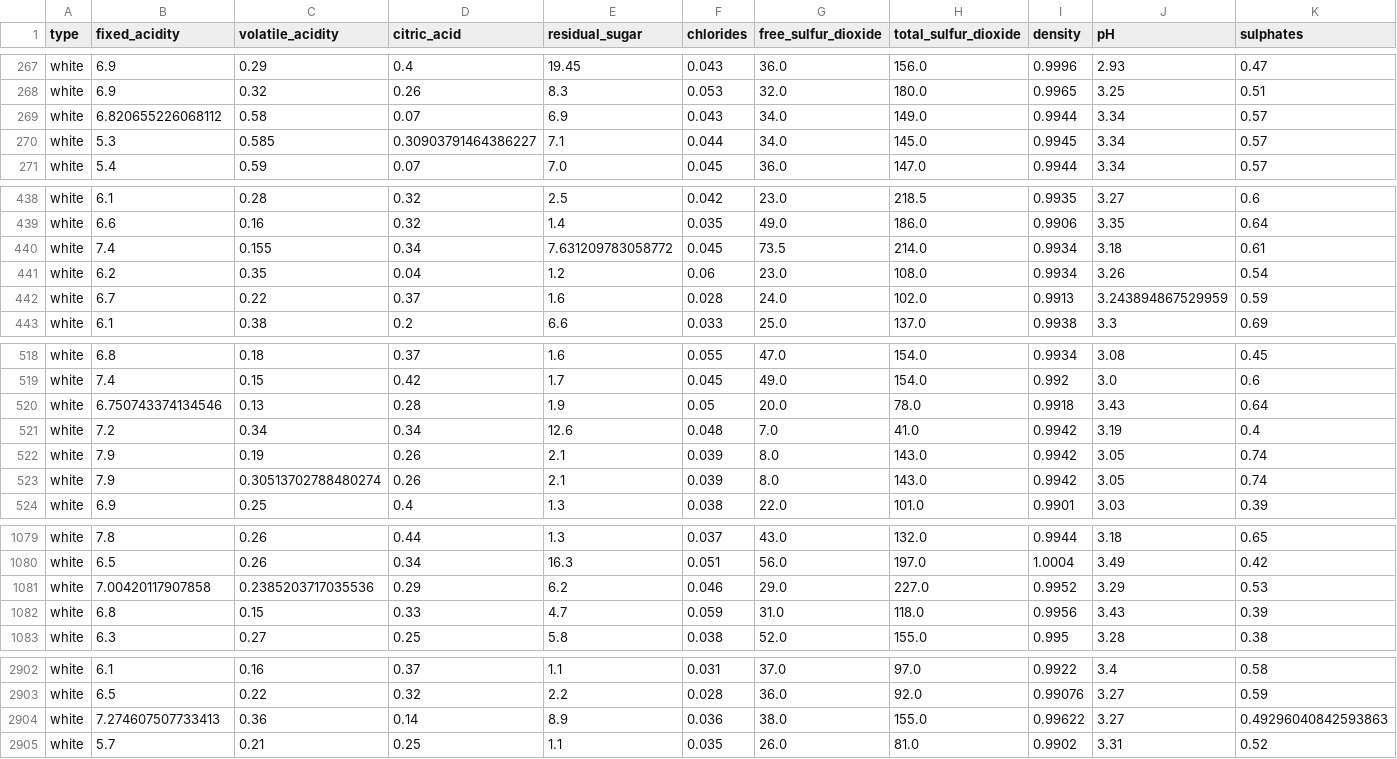
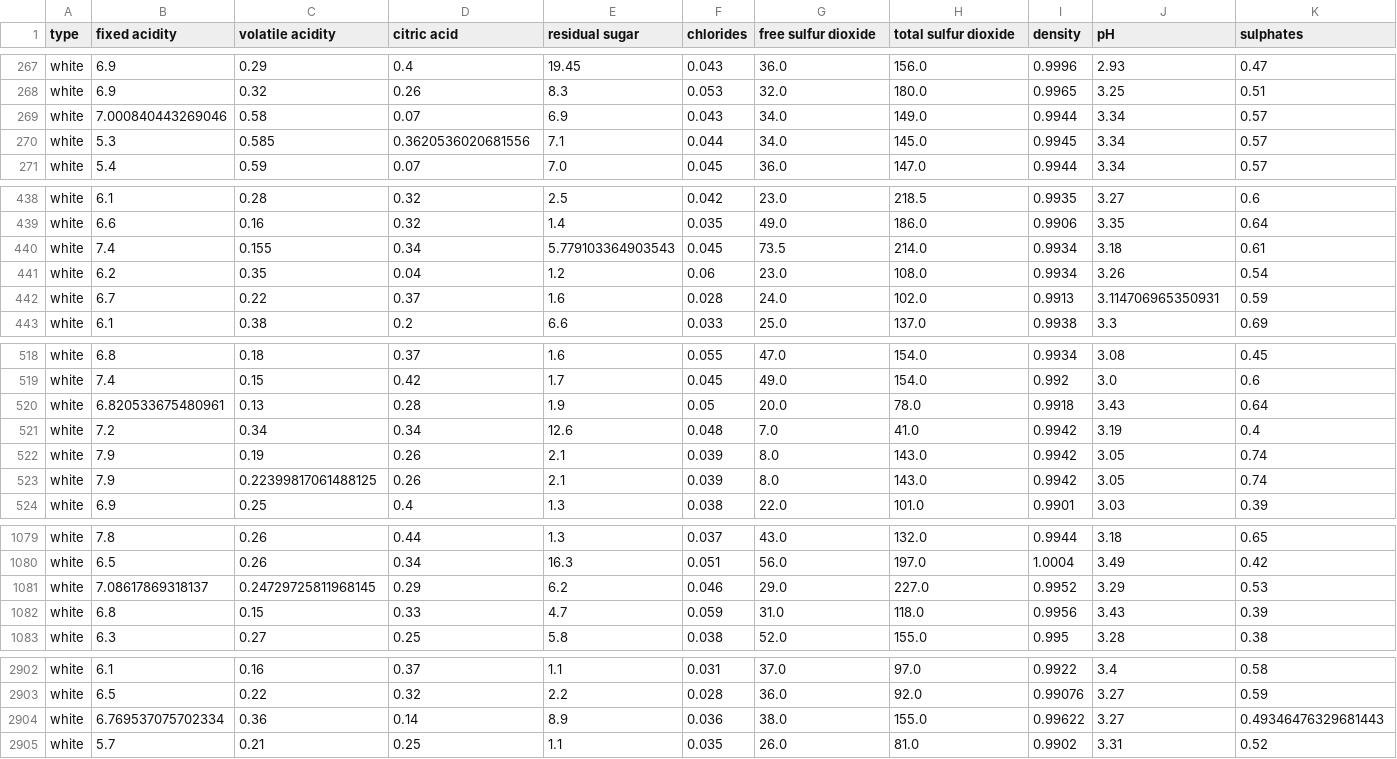
Before and after one commit to mezbahulkarim/ID2223-LAB-1, a CSV file: wine/white_cleaned.csv, drawn as a sheet; only a part is shown, gaps mark what is left out; the diff covers the shown part only; the diff names each change by its address in the sheet, - before the commit and + after, or states it on an @@ line.

Commit message:
runs daily, added comments cleaned some code

```diff
--- a/wine/white_cleaned.csv
+++ b/wine/white_cleaned.csv
-B1: fixed_acidity
+B1: fixed acidity
-C1: volatile_acidity
+C1: volatile acidity
-D1: citric_acid
+D1: citric acid
-E1: residual_sugar
+E1: residual sugar
-G1: free_sulfur_dioxide
+G1: free sulfur dioxide
-H1: total_sulfur_dioxide
+H1: total sulfur dioxide
-B269 (fixed acidity): 6.820655226068112
+B269 (fixed acidity): 7.000840443269046
-D270 (citric acid): 0.30903791464386227
+D270 (citric acid): 0.3620536020681556
-E440 (residual sugar): 7.631209783058772
+E440 (residual sugar): 5.779103364903543
-J442 (pH): 3.243894867529959
+J442 (pH): 3.114706965350931
-B520 (fixed acidity): 6.750743374134546
+B520 (fixed acidity): 6.820533675480961
-C523 (volatile acidity): 0.30513702788480274
+C523 (volatile acidity): 0.22399817061488125
-B1081 (fixed acidity): 7.00420117907858
+B1081 (fixed acidity): 7.08617869318137
-C1081 (volatile acidity): 0.2385203717035536
+C1081 (volatile acidity): 0.24729725811968145
-B2904 (fixed acidity): 7.274607507733413
+B2904 (fixed acidity): 6.769537075702334
-K2904 (sulphates): 0.49296040842593863
+K2904 (sulphates): 0.49346476329681443
```
Also changed, not shown: 20 edited cells elsewhere in this file, wine/red_cleaned.csv, wine/wine_final.csv, 6 other files.
